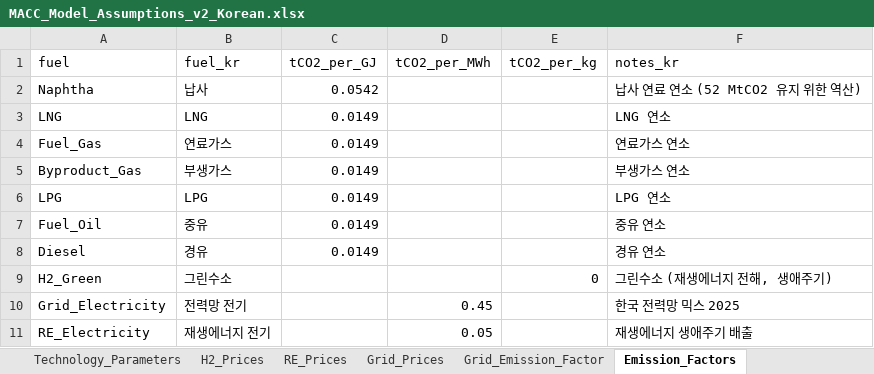
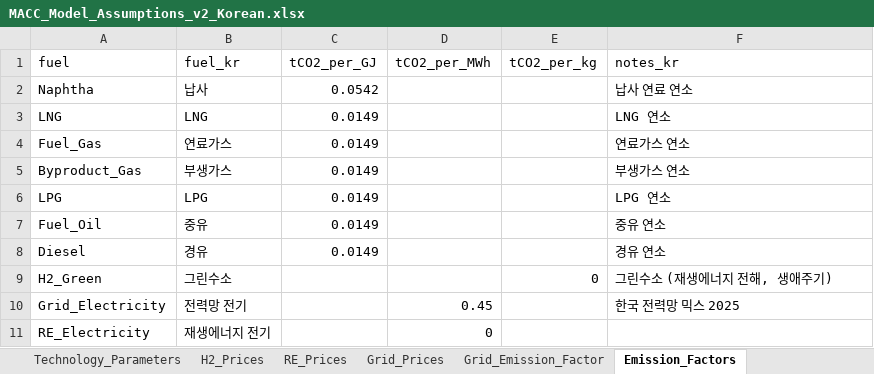
Before and after one commit to PLANiT-Institute/petrochemical_macc_2025, an Excel workbook: data/MACC_Model_Assumptions_v2_Korean.xlsx, sheet Emission_Factors, drawn as a sheet; values as stored, in another font and other column widths than the file's, no borders; the diff names each change by its address in the sheet, - before the commit and + after, or states it on an @@ line.

```diff
--- a/data/MACC_Model_Assumptions_v2_Korean.xlsx (sheet Emission_Factors)
+++ b/data/MACC_Model_Assumptions_v2_Korean.xlsx (sheet Emission_Factors)
-F2 (notes_kr): 납사 연료 연소 (52 MtCO2 유지 위한 역산)
+F2 (notes_kr): 납사 연료 연소
-D11 (tCO2_per_MWh): 0.05
+D11 (tCO2_per_MWh): 0
-F11 (notes_kr): 재생에너지 생애주기 배출
+F11 (notes_kr): (empty)
```
Also changed, not shown: sheet RE_Prices, sheet Grid_Prices, sheet H2_Prices, sheet Grid_Emission_Factor, other sheet tabs, 3 other files.
